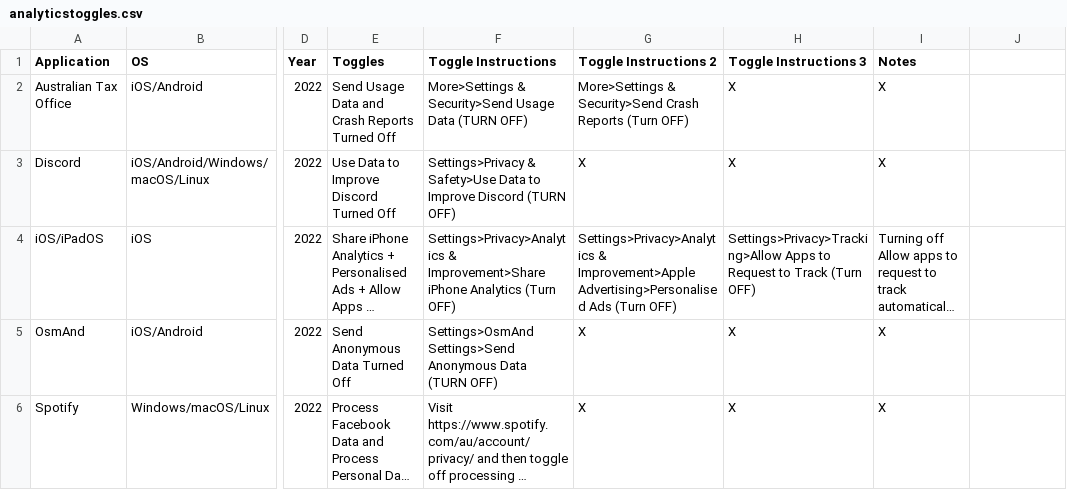
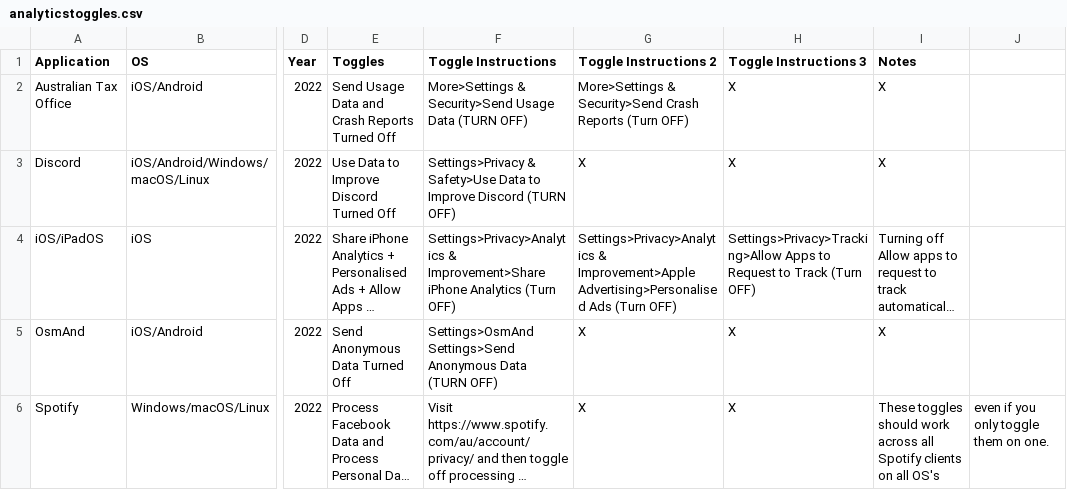
Before and after one commit to TomDotCom4/analyticstoggling, a CSV file: analyticstoggles.csv, drawn as a sheet; only a part is shown, gaps mark what is left out; long unchanged cells end in …; the diff names each change by its address in the sheet, - before the commit and + after, or states it on an @@ line.

Commit message:
Update analyticstoggles.csv

```diff
--- a/analyticstoggles.csv
+++ b/analyticstoggles.csv
-I6 (Notes): X
+I6 (Notes): These toggles should work across all Spotify clients on all OS's
-J6: (empty)
+J6: even if you only toggle them on one.
```
